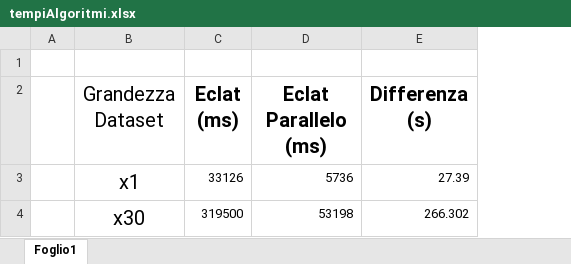
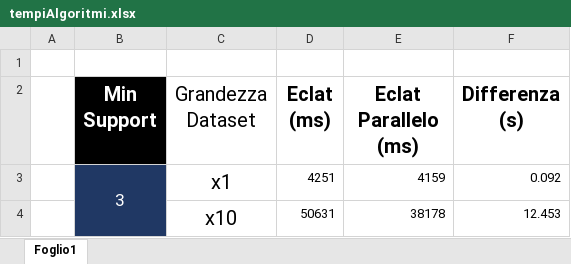
Before and after one commit to LucaAs98/SCP_DataMiningProject_FP-Growth, an Excel workbook: src/main/resources/results/tempiAlgoritmi.xlsx, sheet Foglio1, drawn as a sheet; values as stored, in another font and other column widths than the file's, no borders; table styles not drawn; removed rows and columns are numbered as before the commit, all else as after; the diff names each change by its address in the sheet, - before the commit and + after, or states it on an @@ line.

Commit message:
Rifatto Eclat sia normale che parallelo

```diff
--- a/src/main/resources/results/tempiAlgoritmi.xlsx (sheet Foglio1)
+++ b/src/main/resources/results/tempiAlgoritmi.xlsx (sheet Foglio1)
+column B (Min Support), row 3: 3
-D3 (Eclat (ms)): 33126
+D3 (Eclat (ms)): 4251
-E3 (Eclat Parallelo (ms)): 5736
+E3 (Eclat Parallelo (ms)): 4159
-F3 (Differenza (s)): 27.39
+F3 (Differenza (s)): 0.092
-row 4:  | x30 | 319500 | 53198 | 266.302
+row 4:  |  | x10 | 50631 | 38178 | 12.453
```
Also changed, not shown: 8 other files.
